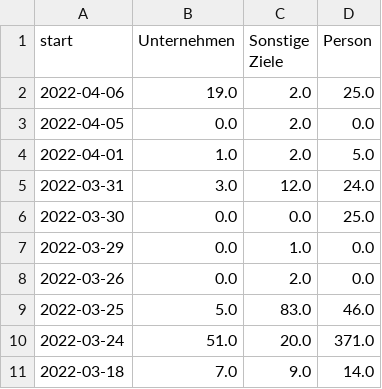
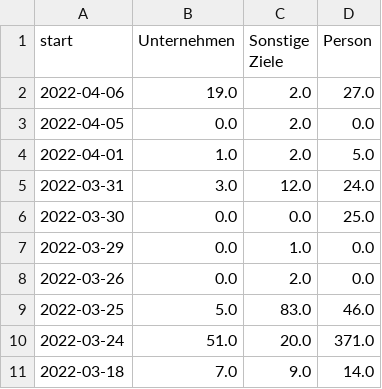
Before and after one commit to correctiv/ru-sanctions-dashboard, a CSV file: src/data/recent_schema_aggregation_de.csv, drawn as a sheet.

```diff
--- a/src/data/recent_schema_aggregation_de.csv
+++ b/src/data/recent_schema_aggregation_de.csv
@@ -1,3 +1,3 @@
 start,Unternehmen,Sonstige Ziele,Person
-2022-04-06,19.0,2.0,25.0
+2022-04-06,19.0,2.0,27.0
 2022-04-05,0.0,2.0,0.0
```
Also changed, not shown: src/data/recent_origin_aggregation_table.csv, src/data/recent_schema_aggregation_en.csv, 3 other files.
